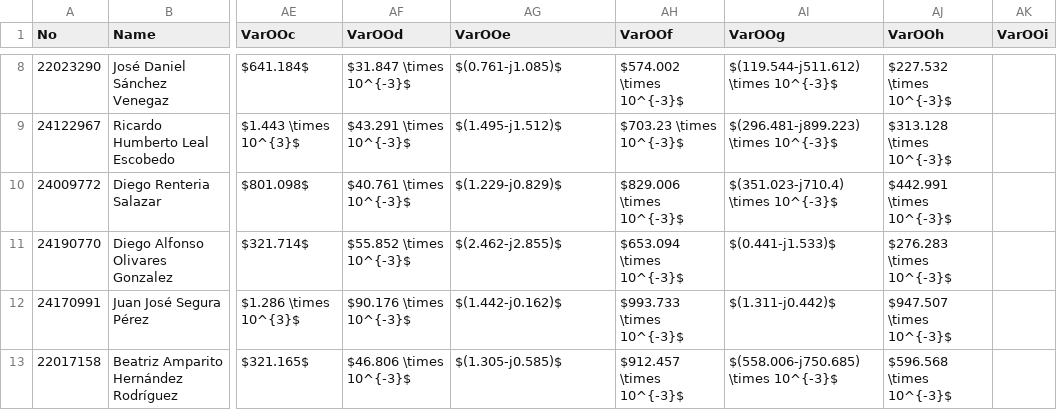
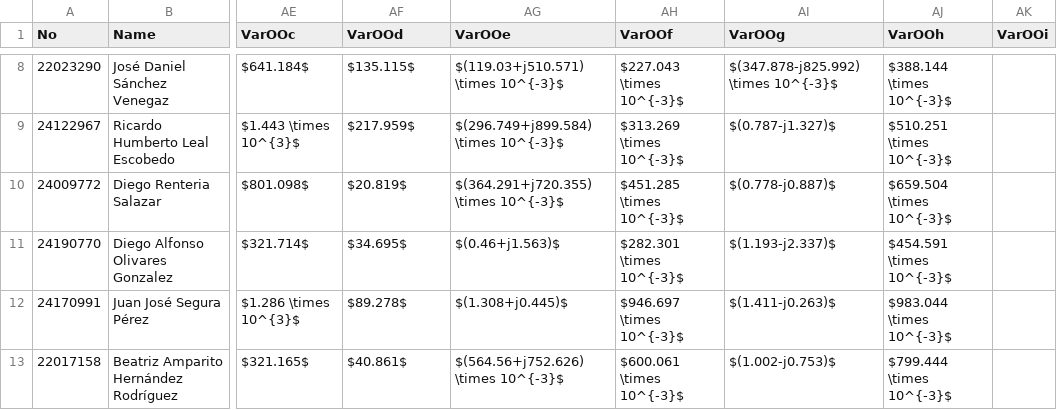
Before and after one commit to skgadi/Courses, a CSV file: 2026-01-06/FIME-4-Morning/db-a.csv, drawn as a sheet; only a part is shown, gaps mark what is left out; the diff covers the shown part only; the diff names each change by its address in the sheet, - before the commit and + after, or states it on an @@ line.

```diff
--- a/2026-01-06/FIME-4-Morning/db-a.csv
+++ b/2026-01-06/FIME-4-Morning/db-a.csv
-AF8 (VarOOd): $31.847 \times 10^{-3}$
+AF8 (VarOOd): $135.115$
-AG8 (VarOOe): $(0.761-j1.085)$
+AG8 (VarOOe): $(119.03+j510.571) \times 10^{-3}$
-AH8 (VarOOf): $574.002 \times 10^{-3}$
+AH8 (VarOOf): $227.043 \times 10^{-3}$
-AI8 (VarOOg): $(119.544-j511.612) \times 10^{-3}$
+AI8 (VarOOg): $(347.878-j825.992) \times 10^{-3}$
-AJ8 (VarOOh): $227.532 \times 10^{-3}$
+AJ8 (VarOOh): $388.144 \times 10^{-3}$
-AF9 (VarOOd): $43.291 \times 10^{-3}$
+AF9 (VarOOd): $217.959$
-AG9 (VarOOe): $(1.495-j1.512)$
+AG9 (VarOOe): $(296.749+j899.584) \times 10^{-3}$
-AH9 (VarOOf): $703.23 \times 10^{-3}$
+AH9 (VarOOf): $313.269 \times 10^{-3}$
-AI9 (VarOOg): $(296.481-j899.223) \times 10^{-3}$
+AI9 (VarOOg): $(0.787-j1.327)$
-AJ9 (VarOOh): $313.128 \times 10^{-3}$
+AJ9 (VarOOh): $510.251 \times 10^{-3}$
-AF10 (VarOOd): $40.761 \times 10^{-3}$
+AF10 (VarOOd): $20.819$
-AG10 (VarOOe): $(1.229-j0.829)$
+AG10 (VarOOe): $(364.291+j720.355) \times 10^{-3}$
-AH10 (VarOOf): $829.006 \times 10^{-3}$
+AH10 (VarOOf): $451.285 \times 10^{-3}$
-AI10 (VarOOg): $(351.023-j710.4) \times 10^{-3}$
+AI10 (VarOOg): $(0.778-j0.887)$
-AJ10 (VarOOh): $442.991 \times 10^{-3}$
+AJ10 (VarOOh): $659.504 \times 10^{-3}$
-AF11 (VarOOd): $55.852 \times 10^{-3}$
+AF11 (VarOOd): $34.695$
-AG11 (VarOOe): $(2.462-j2.855)$
+AG11 (VarOOe): $(0.46+j1.563)$
-AH11 (VarOOf): $653.094 \times 10^{-3}$
+AH11 (VarOOf): $282.301 \times 10^{-3}$
-AI11 (VarOOg): $(0.441-j1.533)$
+AI11 (VarOOg): $(1.193-j2.337)$
-AJ11 (VarOOh): $276.283 \times 10^{-3}$
+AJ11 (VarOOh): $454.591 \times 10^{-3}$
-AF12 (VarOOd): $90.176 \times 10^{-3}$
+AF12 (VarOOd): $89.278$
-AG12 (VarOOe): $(1.442-j0.162)$
+AG12 (VarOOe): $(1.308+j0.445)$
-AH12 (VarOOf): $993.733 \times 10^{-3}$
+AH12 (VarOOf): $946.697 \times 10^{-3}$
-AI12 (VarOOg): $(1.311-j0.442)$
+AI12 (VarOOg): $(1.411-j0.263)$
-AJ12 (VarOOh): $947.507 \times 10^{-3}$
+AJ12 (VarOOh): $983.044 \times 10^{-3}$
-AF13 (VarOOd): $46.806 \times 10^{-3}$
+AF13 (VarOOd): $40.861$
-AG13 (VarOOe): $(1.305-j0.585)$
+AG13 (VarOOe): $(564.56+j752.626) \times 10^{-3}$
-AH13 (VarOOf): $912.457 \times 10^{-3}$
+AH13 (VarOOf): $600.061 \times 10^{-3}$
-AI13 (VarOOg): $(558.006-j750.685) \times 10^{-3}$
+AI13 (VarOOg): $(1.002-j0.753)$
-AJ13 (VarOOh): $596.568 \times 10^{-3}$
+AJ13 (VarOOh): $799.444 \times 10^{-3}$
```
Also changed, not shown: 70 edited cells elsewhere in this file, 2026-01-06/FIME-4-Evening/db-a.csv, 9 other files.
